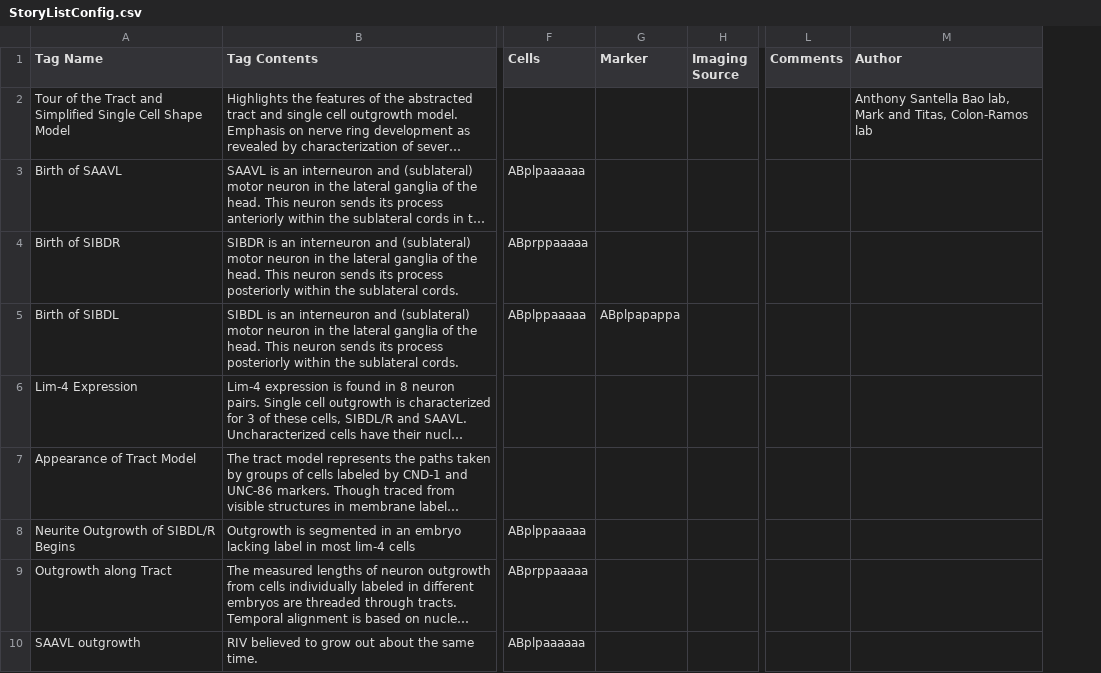
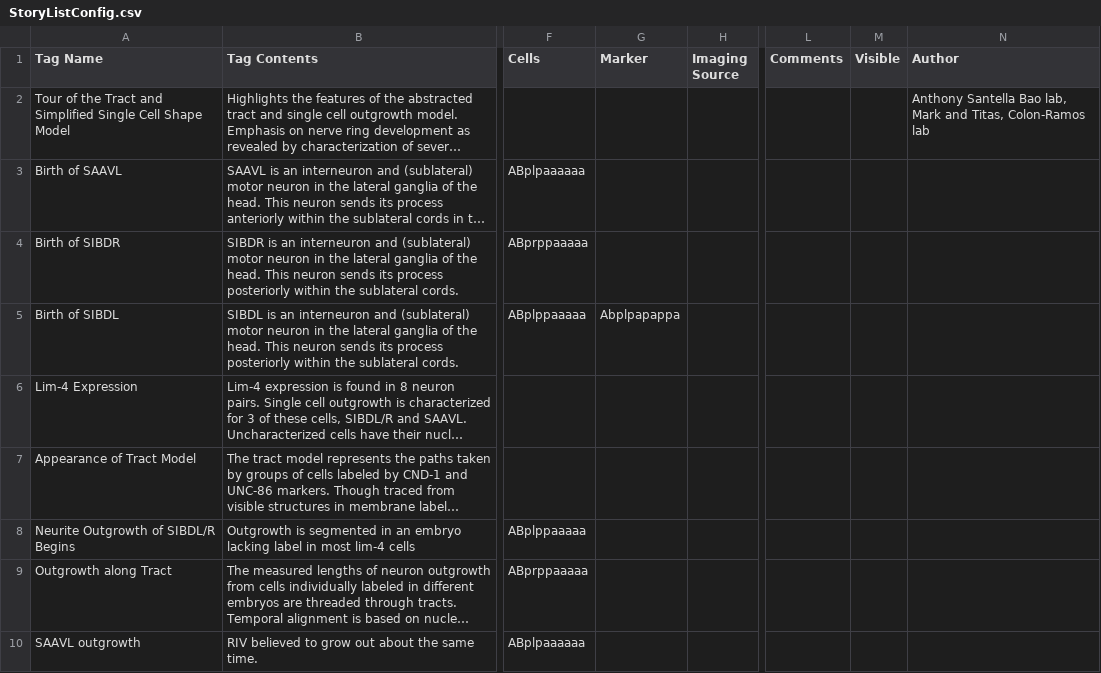
Before and after one commit to tangydoris/WormGUIDES, a CSV file: src/wormguides/stories/StoryListConfig.csv, drawn as a sheet; only a part is shown, gaps mark what is left out; long unchanged cells end in …; the diff names each change by its address in the sheet, - before the commit and + after, or states it on an @@ line.

```diff
--- a/src/wormguides/stories/StoryListConfig.csv
+++ b/src/wormguides/stories/StoryListConfig.csv
+column M (Visible), empty
-G5 (Marker): ABplpapappa
+G5 (Marker): Abplpapappa
```
Also changed, not shown: 7 other files.
